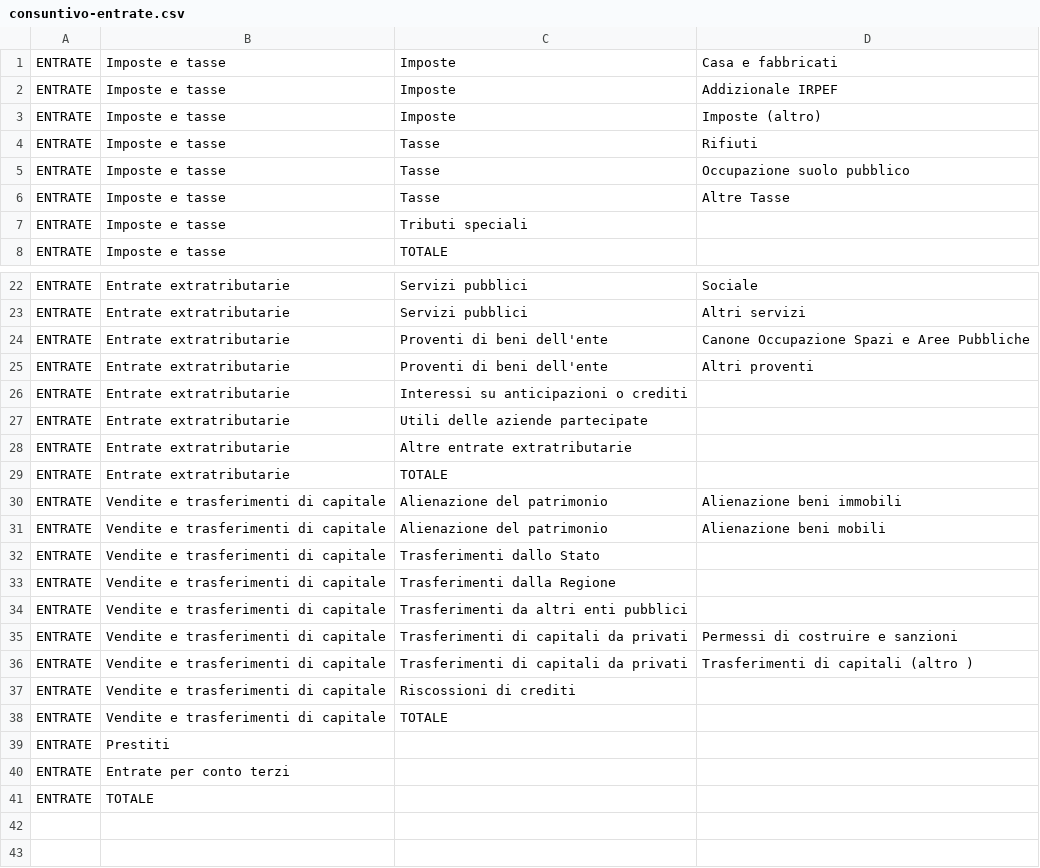
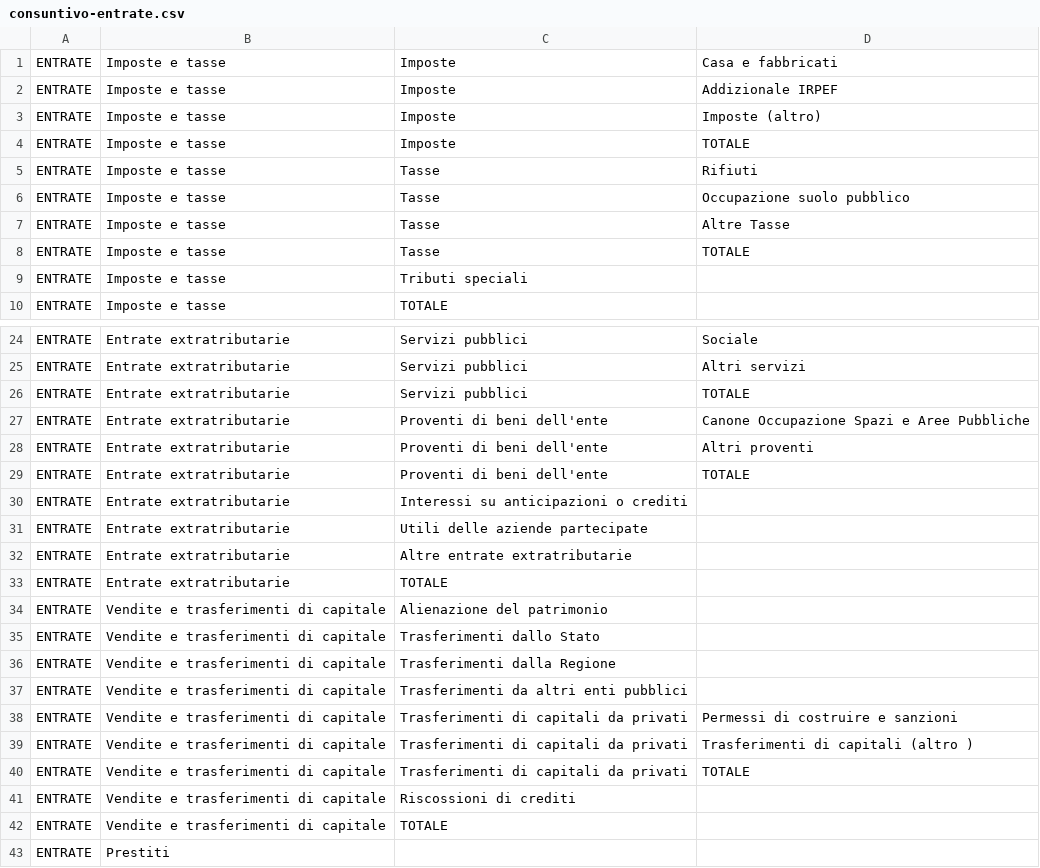
Before and after one commit to DeppSRL/open_bilanci, a CSV file: bilanci_project/data/gdocs_csv_cache/simplified_leaves/consuntivo-entrate.csv, drawn as a sheet; only a part is shown, gaps mark what is left out; the shorter side is filled out with more unchanged rows.

```diff
--- a/bilanci_project/data/gdocs_csv_cache/simplified_leaves/consuntivo-entrate.csv
+++ b/bilanci_project/data/gdocs_csv_cache/simplified_leaves/consuntivo-entrate.csv
@@ -3,2 +3,3 @@
 "ENTRATE";"Imposte e tasse";"Imposte";"Imposte (altro)"
+"ENTRATE";"Imposte e tasse";"Imposte";"TOTALE"
 "ENTRATE";"Imposte e tasse";"Tasse";"Rifiuti"
@@ -6,2 +7,3 @@
 "ENTRATE";"Imposte e tasse";"Tasse";"Altre Tasse"
+"ENTRATE";"Imposte e tasse";"Tasse";"TOTALE"
 "ENTRATE";"Imposte e tasse";"Tributi speciali";""
@@ -23,4 +25,6 @@
 "ENTRATE";"Entrate extratributarie";"Servizi pubblici";"Altri servizi"
+"ENTRATE";"Entrate extratributarie";"Servizi pubblici";"TOTALE"
 "ENTRATE";"Entrate extratributarie";"Proventi di beni dell'ente";"Canone Occupazione Spazi e Aree Pubbliche"
 "ENTRATE";"Entrate extratributarie";"Proventi di beni dell'ente";"Altri proventi"
+"ENTRATE";"Entrate extratributarie";"Proventi di beni dell'ente";"TOTALE"
 "ENTRATE";"Entrate extratributarie";"Interessi su anticipazioni o crediti";""
@@ -29,4 +33,3 @@
 "ENTRATE";"Entrate extratributarie";"TOTALE";""
-"ENTRATE";"Vendite e trasferimenti di capitale";"Alienazione del patrimonio";"Alienazione beni immobili"
-"ENTRATE";"Vendite e trasferimenti di capitale";"Alienazione del patrimonio";"Alienazione beni mobili"
+"ENTRATE";"Vendite e trasferimenti di capitale";"Alienazione del patrimonio";""
 "ENTRATE";"Vendite e trasferimenti di capitale";"Trasferimenti dallo Stato";""
@@ -36,2 +39,3 @@
 "ENTRATE";"Vendite e trasferimenti di capitale";"Trasferimenti di capitali da privati";"Trasferimenti di capitali (altro )"
+"ENTRATE";"Vendite e trasferimenti di capitale";"Trasferimenti di capitali da privati";"TOTALE"
 "ENTRATE";"Vendite e trasferimenti di capitale";"Riscossioni di crediti";""
```
Also changed, not shown: bilanci_project/data/gdocs_csv_cache/simple_map/consuntivo.csv, bilanci_project/data/gdocs_csv_cache/simple_map/interventi.csv, 13 other files.
